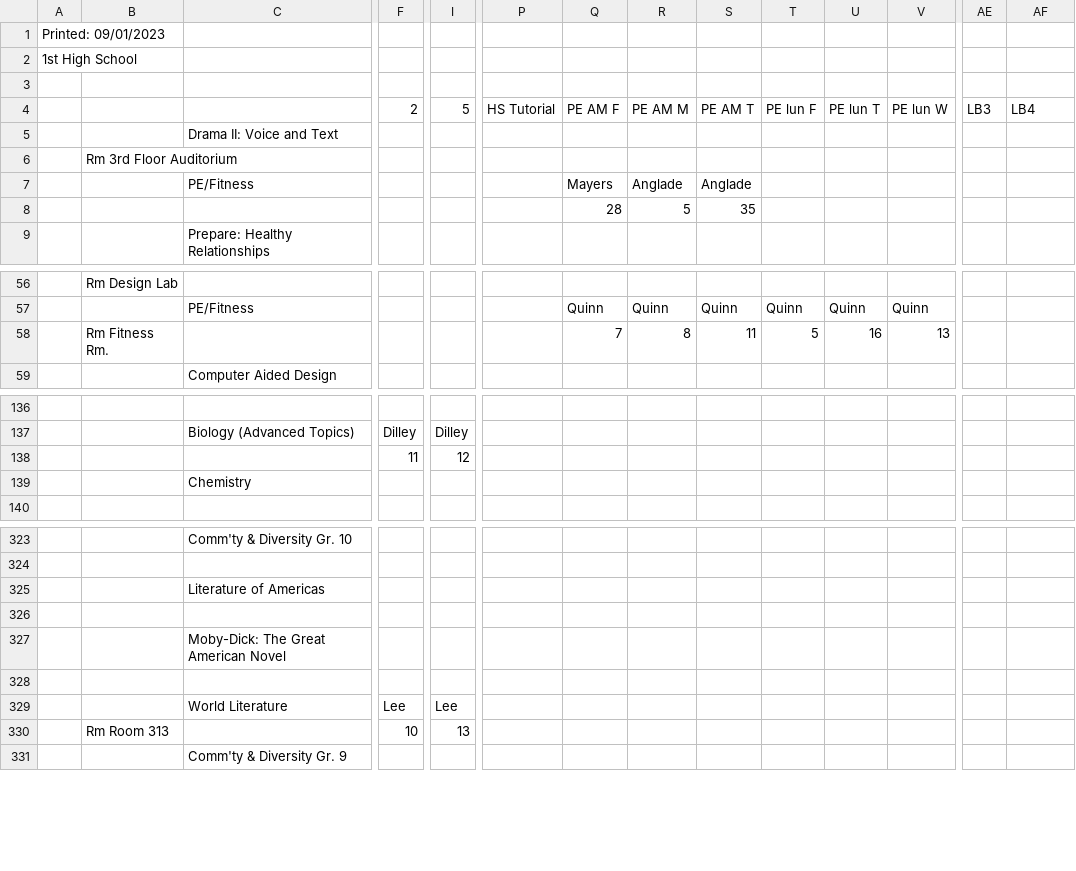
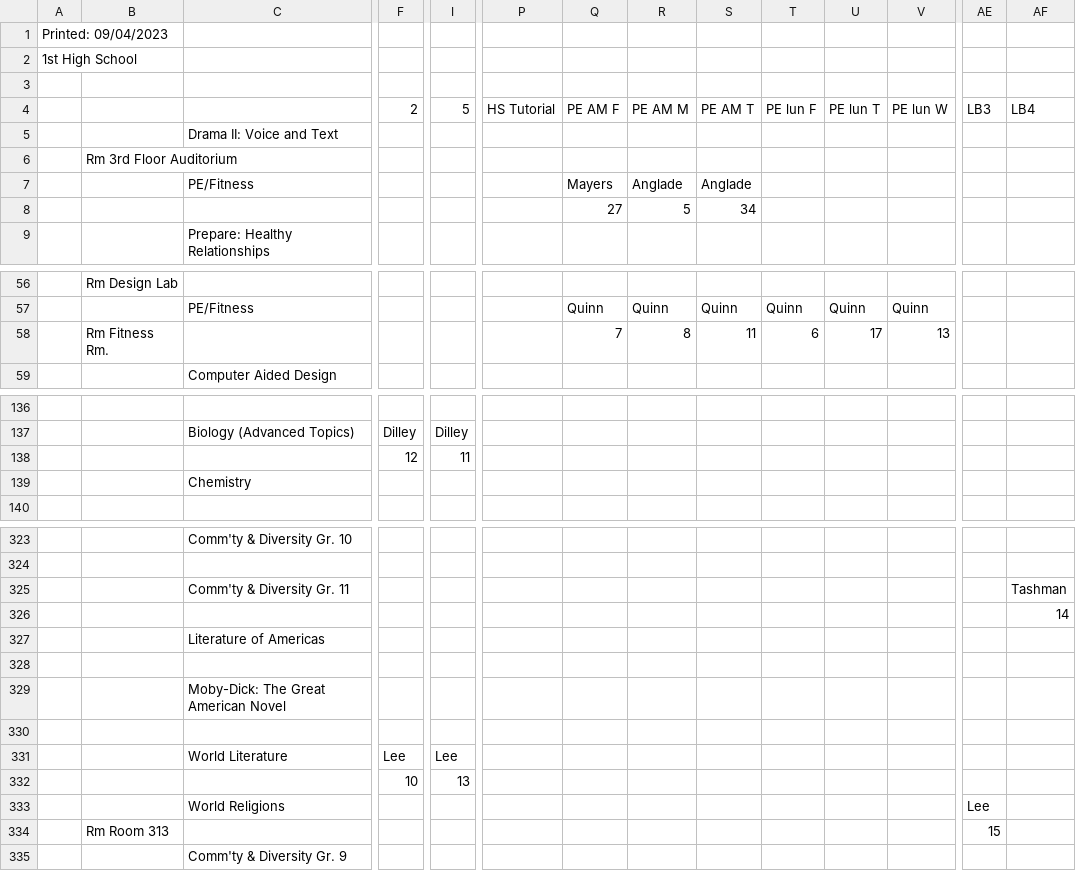
Before and after one commit to tjamesiv/blackbaud-room-report, a CSV file: input.csv, drawn as a sheet; only a part is shown, gaps mark what is left out; removed rows and columns are numbered as before the commit, all else as after; rows hold the shown columns only; the diff covers the shown part only; the diff names each change by its address in the sheet, - before the commit and + after, or states it on an @@ line.

```diff
--- a/input.csv
+++ b/input.csv
-A1: Printed: 09/01/2023
+A1: Printed: 09/04/2023
-Q8 (PE AM F): 28
+Q8 (PE AM F): 27
-S8 (PE AM T): 35
+S8 (PE AM T): 34
-T58 (PE lun F): 5
+T58 (PE lun F): 6
-U58 (PE lun T): 16
+U58 (PE lun T): 17
-row 138:  |  |  | 11 | 12
+row 138:  |  |  | 12 | 11
+row 325:  |  | Comm'ty & Diversity Gr. 11 |  |  |  |  |  |  |  |  |  |  | Tashman
+row 326:  |  |  |  |  |  |  |  |  |  |  |  |  | 14
-B332: Rm Room 313
+B332: (empty)
+row 333:  |  | World Religions |  |  |  |  |  |  |  |  |  | Lee
+row 334:  | Rm Room 313 |  |  |  |  |  |  |  |  |  |  | 15
```
Also changed, not shown: 6 edited cells elsewhere in this file, 1 other file.
